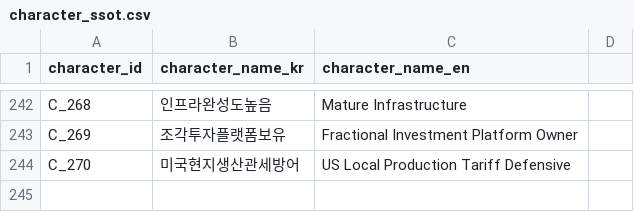
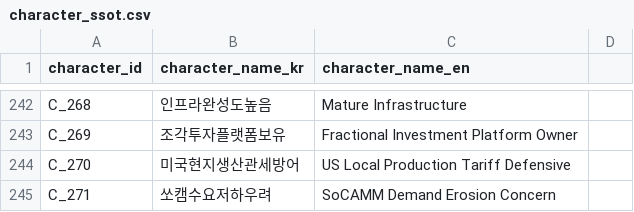
Before and after one commit to kang0302/moneytree-web, a CSV file: public/data/ssot/character_ssot.csv, drawn as a sheet; only a part is shown, gaps mark what is left out.

```diff
--- a/public/data/ssot/character_ssot.csv
+++ b/public/data/ssot/character_ssot.csv
@@ -244 +244,2 @@ C_269,조각투자플랫폼보유,Fractional Investment Platform Owner
 C_270,미국현지생산관세방어,US Local Production Tariff Defensive
+C_271,쏘캠수요저하우려,SoCAMM Demand Erosion Concern
```
Also changed, not shown: 2 other files.
